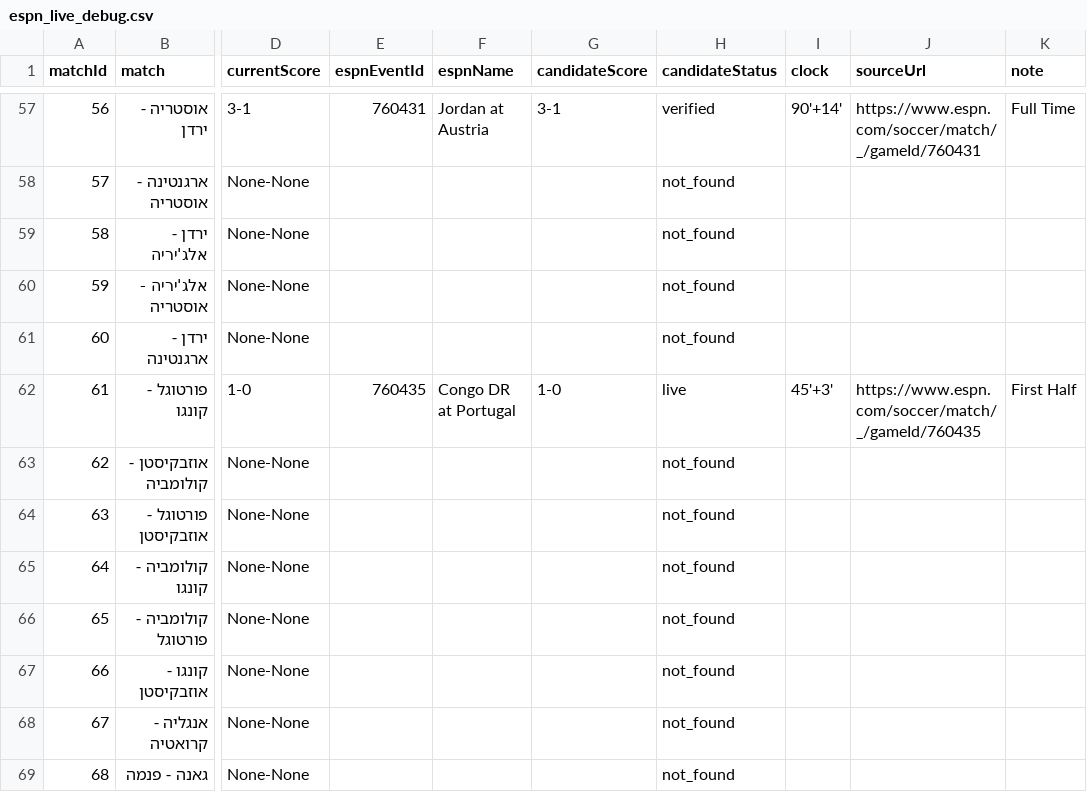
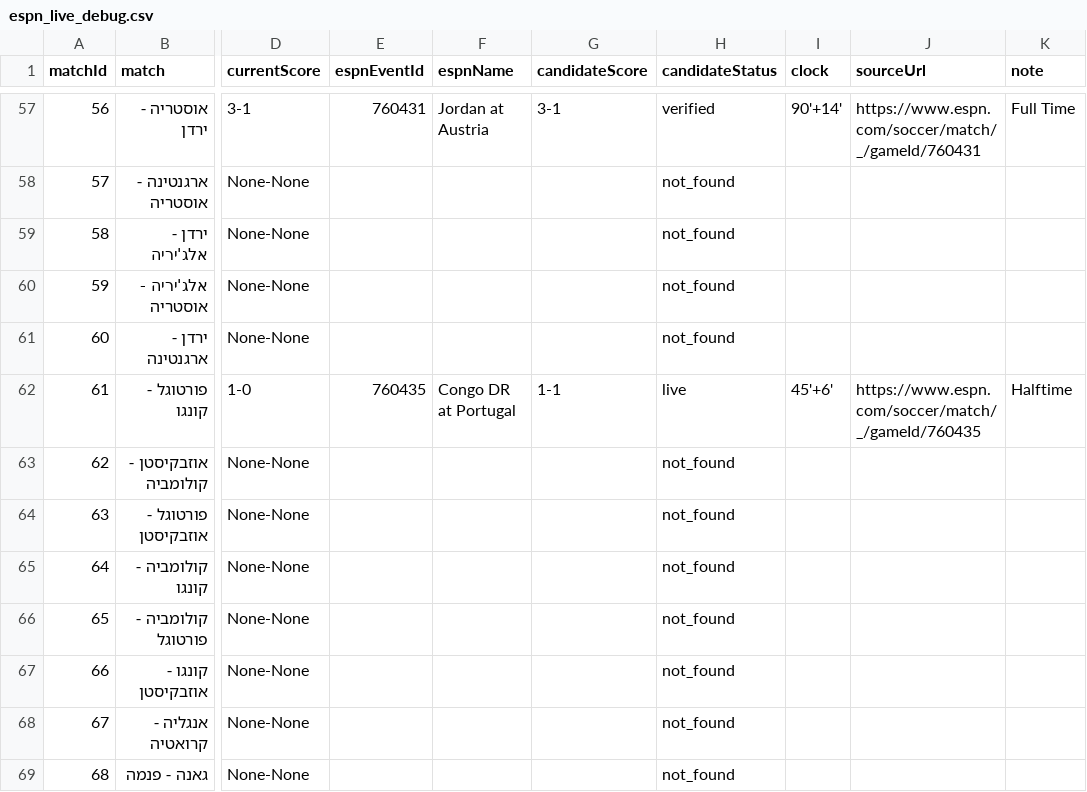
Before and after one commit to efikatash/worldcup-dashboard-2026, a CSV file: espn_live_debug.csv, drawn as a sheet; only a part is shown, gaps mark what is left out; the diff names each change by its address in the sheet, - before the commit and + after, or states it on an @@ line.

```diff
--- a/espn_live_debug.csv
+++ b/espn_live_debug.csv
-G62 (candidateScore): 1-0
+G62 (candidateScore): 1-1
-I62 (clock): 45'+3'
+I62 (clock): 45'+6'
-K62 (note): First Half
+K62 (note): Halftime
```
Also changed, not shown: efi_katash_audit.csv, leaderboard.csv, 4 other files.
